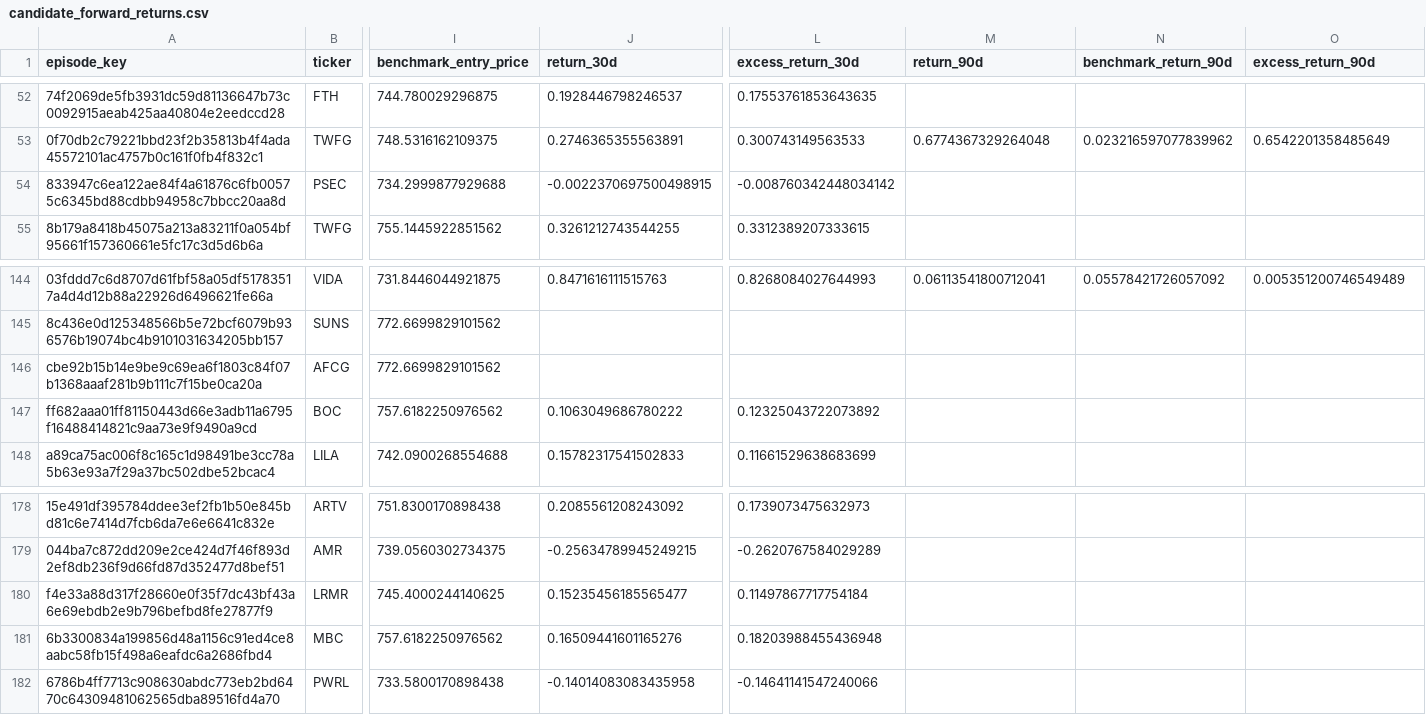
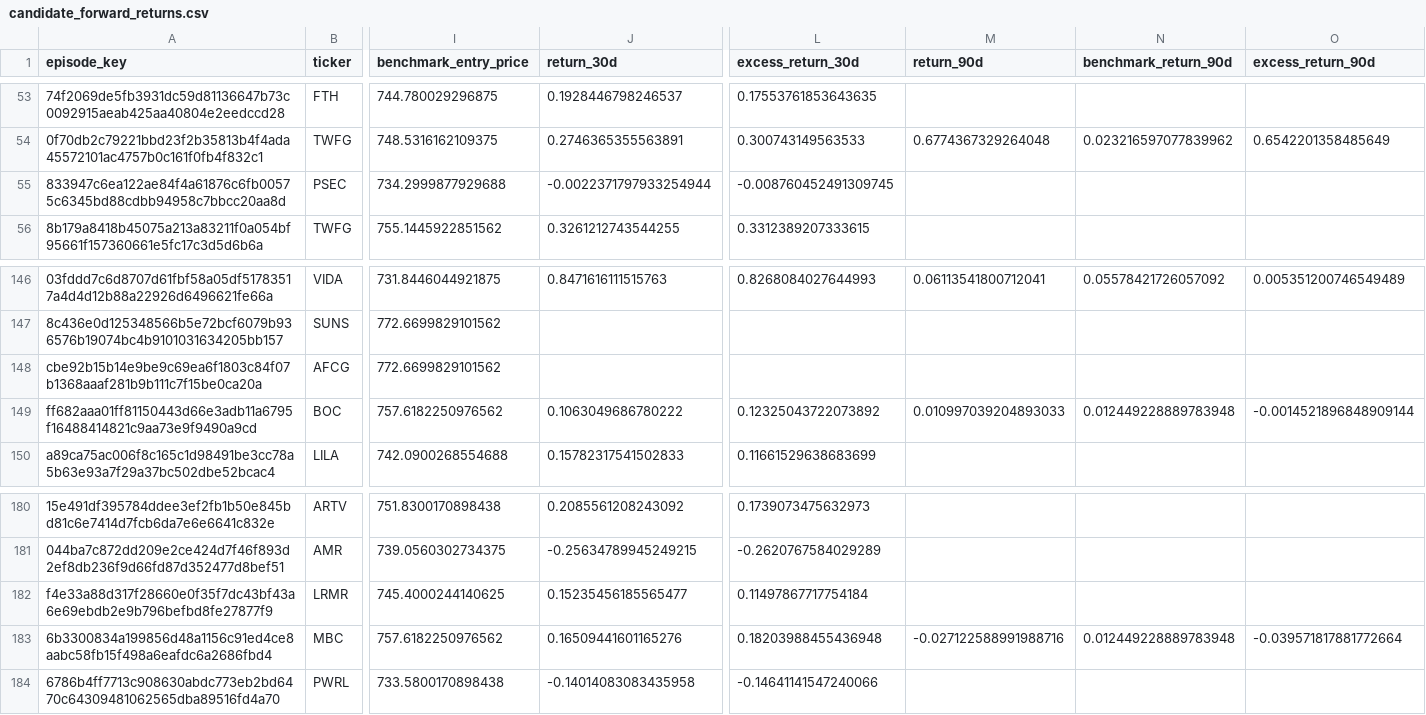
Before and after one commit to mrshu/openinsider-notifier, a CSV file: data/live/sec_daily/candidate_forward_returns.csv, drawn as a sheet; only a part is shown, gaps mark what is left out; addresses are those after the commit; the diff covers the shown part only; the diff names each change by its address in the sheet, - before the commit and + after, or states it on an @@ line.

```diff
--- a/data/live/sec_daily/candidate_forward_returns.csv
+++ b/data/live/sec_daily/candidate_forward_returns.csv
-J55 (return_30d): -0.0022370697500498915
+J55 (return_30d): -0.0022371797933254944
-L55 (excess_return_30d): -0.008760342448034142
+L55 (excess_return_30d): -0.008760452491309745
-M149 (return_90d): (empty)
+M149 (return_90d): 0.010997039204893033
-N149 (benchmark_return_90d): (empty)
+N149 (benchmark_return_90d): 0.012449228889783948
-O149 (excess_return_90d): (empty)
+O149 (excess_return_90d): -0.0014521896848909144
-M183 (return_90d): (empty)
+M183 (return_90d): -0.027122588991988716
-N183 (benchmark_return_90d): (empty)
+N183 (benchmark_return_90d): 0.012449228889783948
-O183 (excess_return_90d): (empty)
+O183 (excess_return_90d): -0.039571817881772664
```
Also changed, not shown: 2 added rows and 19 edited cells elsewhere in this file, data/live/sec_daily/candidate_episode_history.csv, data/live/sec_daily/candidate_history.csv, 14 other files.
